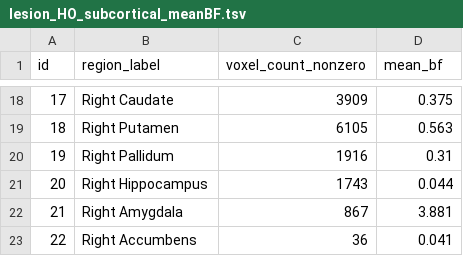
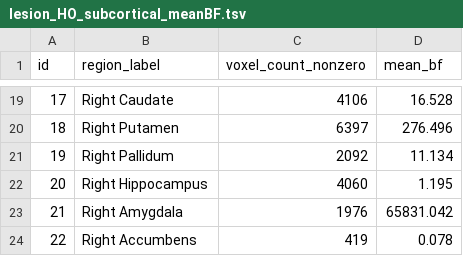
Before and after one commit to ChrisSperber/post-stroke-depression-bayesian-brain-inference, a TSV file: mean_BF_results/lesion_HO_subcortical_meanBF.tsv, drawn as a sheet; only a part is shown, gaps mark what is left out; the diff covers the shown part only.

```diff
--- a/mean_BF_results/lesion_HO_subcortical_meanBF.tsv
+++ b/mean_BF_results/lesion_HO_subcortical_meanBF.tsv
@@ -18,6 +19,6 @@ id	region_label	voxel_count_nonzero	mean_bf
-17	Right Caudate	3909	0.375
-18	Right Putamen	6105	0.563
-19	Right Pallidum	1916	0.31
-20	Right Hippocampus	1743	0.044
-21	Right Amygdala	867	3.881
-22	Right Accumbens	36	0.041
+17	Right Caudate	4106	16.528
+18	Right Putamen	6397	276.496
+19	Right Pallidum	2092	11.134
+20	Right Hippocampus	4060	1.195
+21	Right Amygdala	1976	65831.042
+22	Right Accumbens	419	0.078
```
Also changed, not shown: 1 added row and 31 edited cells elsewhere in this file, mean_BF_results/lesion_HO_cortical_meanBF.tsv, 2 other files.
